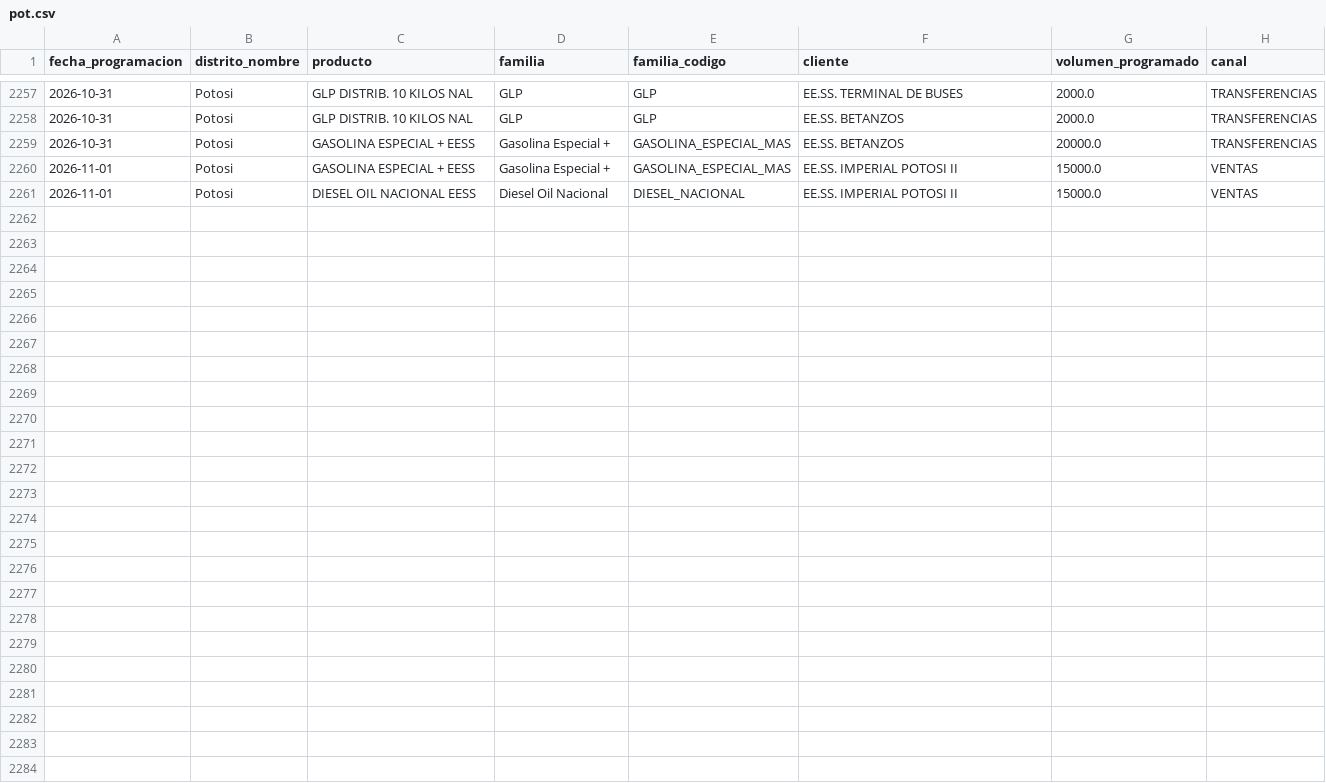
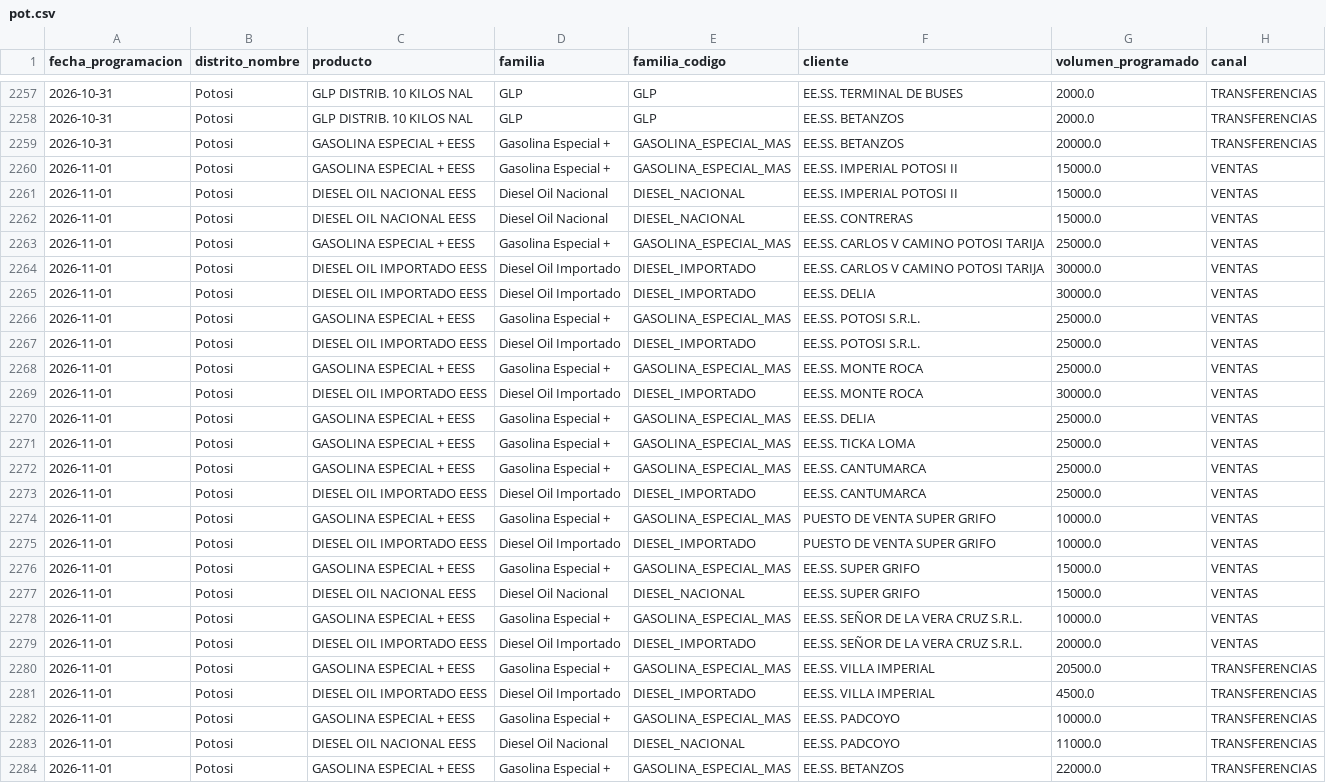
Before and after one commit to mauforonda/data-triage, a CSV file: hidrocarburos/abastecimiento/data/programacion/pot.csv, drawn as a sheet; only a part is shown, gaps mark what is left out.

```diff
--- a/hidrocarburos/abastecimiento/data/programacion/pot.csv
+++ b/hidrocarburos/abastecimiento/data/programacion/pot.csv
@@ -2261 +2261,24 @@ fecha_programacion,distrito_nombre,producto,familia,familia_codigo,cliente,volum
 2026-11-01,Potosi,DIESEL OIL NACIONAL EESS,Diesel Oil Nacional,DIESEL_NACIONAL,EE.SS. IMPERIAL POTOSI II,15000.0,VENTAS
+2026-11-01,Potosi,DIESEL OIL NACIONAL EESS,Diesel Oil Nacional,DIESEL_NACIONAL,EE.SS. CONTRERAS,15000.0,VENTAS
+2026-11-01,Potosi,GASOLINA ESPECIAL + EESS,Gasolina Especial +,GASOLINA_ESPECIAL_MAS,EE.SS. CARLOS V CAMINO POTOSI TARIJA,25000.0,VENTAS
+2026-11-01,Potosi,DIESEL OIL IMPORTADO EESS,Diesel Oil Importado,DIESEL_IMPORTADO,EE.SS. CARLOS V CAMINO POTOSI TARIJA,30000.0,VENTAS
+2026-11-01,Potosi,DIESEL OIL IMPORTADO EESS,Diesel Oil Importado,DIESEL_IMPORTADO,EE.SS. DELIA,30000.0,VENTAS
+2026-11-01,Potosi,GASOLINA ESPECIAL + EESS,Gasolina Especial +,GASOLINA_ESPECIAL_MAS,EE.SS. POTOSI S.R.L.,25000.0,VENTAS
+2026-11-01,Potosi,DIESEL OIL IMPORTADO EESS,Diesel Oil Importado,DIESEL_IMPORTADO,EE.SS. POTOSI S.R.L.,25000.0,VENTAS
+2026-11-01,Potosi,GASOLINA ESPECIAL + EESS,Gasolina Especial +,GASOLINA_ESPECIAL_MAS,EE.SS. MONTE ROCA,25000.0,VENTAS
+2026-11-01,Potosi,DIESEL OIL IMPORTADO EESS,Diesel Oil Importado,DIESEL_IMPORTADO,EE.SS. MONTE ROCA,30000.0,VENTAS
+2026-11-01,Potosi,GASOLINA ESPECIAL + EESS,Gasolina Especial +,GASOLINA_ESPECIAL_MAS,EE.SS. DELIA,25000.0,VENTAS
+2026-11-01,Potosi,GASOLINA ESPECIAL + EESS,Gasolina Especial +,GASOLINA_ESPECIAL_MAS,EE.SS. TICKA LOMA,25000.0,VENTAS
+2026-11-01,Potosi,GASOLINA ESPECIAL + EESS,Gasolina Especial +,GASOLINA_ESPECIAL_MAS,EE.SS. CANTUMARCA,25000.0,VENTAS
+2026-11-01,Potosi,DIESEL OIL IMPORTADO EESS,Diesel Oil Importado,DIESEL_IMPORTADO,EE.SS. CANTUMARCA,25000.0,VENTAS
+2026-11-01,Potosi,GASOLINA ESPECIAL + EESS,Gasolina Especial +,GASOLINA_ESPECIAL_MAS,PUESTO DE VENTA SUPER GRIFO,10000.0,VENTAS
+2026-11-01,Potosi,DIESEL OIL IMPORTADO EESS,Diesel Oil Importado,DIESEL_IMPORTADO,PUESTO DE VENTA SUPER GRIFO,10000.0,VENTAS
+2026-11-01,Potosi,GASOLINA ESPECIAL + EESS,Gasolina Especial +,GASOLINA_ESPECIAL_MAS,EE.SS. SUPER GRIFO,15000.0,VENTAS
+2026-11-01,Potosi,DIESEL OIL NACIONAL EESS,Diesel Oil Nacional,DIESEL_NACIONAL,EE.SS. SUPER GRIFO,15000.0,VENTAS
+2026-11-01,Potosi,GASOLINA ESPECIAL + EESS,Gasolina Especial +,GASOLINA_ESPECIAL_MAS,EE.SS. SEÑOR DE LA VERA CRUZ S.R.L.,10000.0,VENTAS
+2026-11-01,Potosi,DIESEL OIL IMPORTADO EESS,Diesel Oil Importado,DIESEL_IMPORTADO,EE.SS. SEÑOR DE LA VERA CRUZ S.R.L.,20000.0,VENTAS
+2026-11-01,Potosi,GASOLINA ESPECIAL + EESS,Gasolina Especial +,GASOLINA_ESPECIAL_MAS,EE.SS. VILLA IMPERIAL,20500.0,TRANSFERENCIAS
+2026-11-01,Potosi,DIESEL OIL IMPORTADO EESS,Diesel Oil Importado,DIESEL_IMPORTADO,EE.SS. VILLA IMPERIAL,4500.0,TRANSFERENCIAS
+2026-11-01,Potosi,GASOLINA ESPECIAL + EESS,Gasolina Especial +,GASOLINA_ESPECIAL_MAS,EE.SS. PADCOYO,10000.0,TRANSFERENCIAS
+2026-11-01,Potosi,DIESEL OIL NACIONAL EESS,Diesel Oil Nacional,DIESEL_NACIONAL,EE.SS. PADCOYO,11000.0,TRANSFERENCIAS
+2026-11-01,Potosi,GASOLINA ESPECIAL + EESS,Gasolina Especial +,GASOLINA_ESPECIAL_MAS,EE.SS. BETANZOS,22000.0,TRANSFERENCIAS
```
Also changed, not shown: hidrocarburos/abastecimiento/data/despachos/cob.csv, hidrocarburos/abastecimiento/data/despachos/pot.csv, 9 other files.
